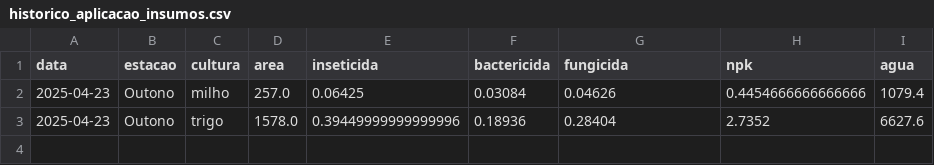
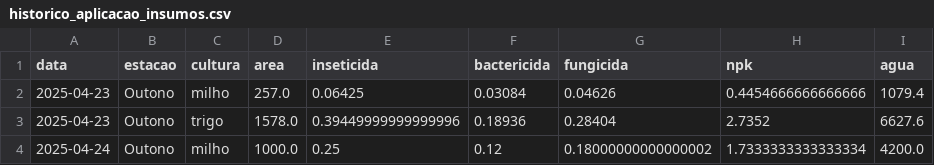
Before and after one commit to Fabiostrike/agrodata, a CSV file: historico_aplicacao_insumos.csv, drawn as a sheet.

Commit message:
Atualização de histórico de insumos em 2025-04-24 18:28:41

```diff
--- a/historico_aplicacao_insumos.csv
+++ b/historico_aplicacao_insumos.csv
@@ -3 +3,2 @@ data,estacao,cultura,area,inseticida,bactericida,fungicida,npk,agua
 2025-04-23,Outono,trigo,1578.0,0.39449999999999996,0.18936,0.28404,2.7352,6627.6
+2025-04-24,Outono,milho,1000.0,0.25,0.12,0.18000000000000002,1.7333333333333334,4200.0
```
